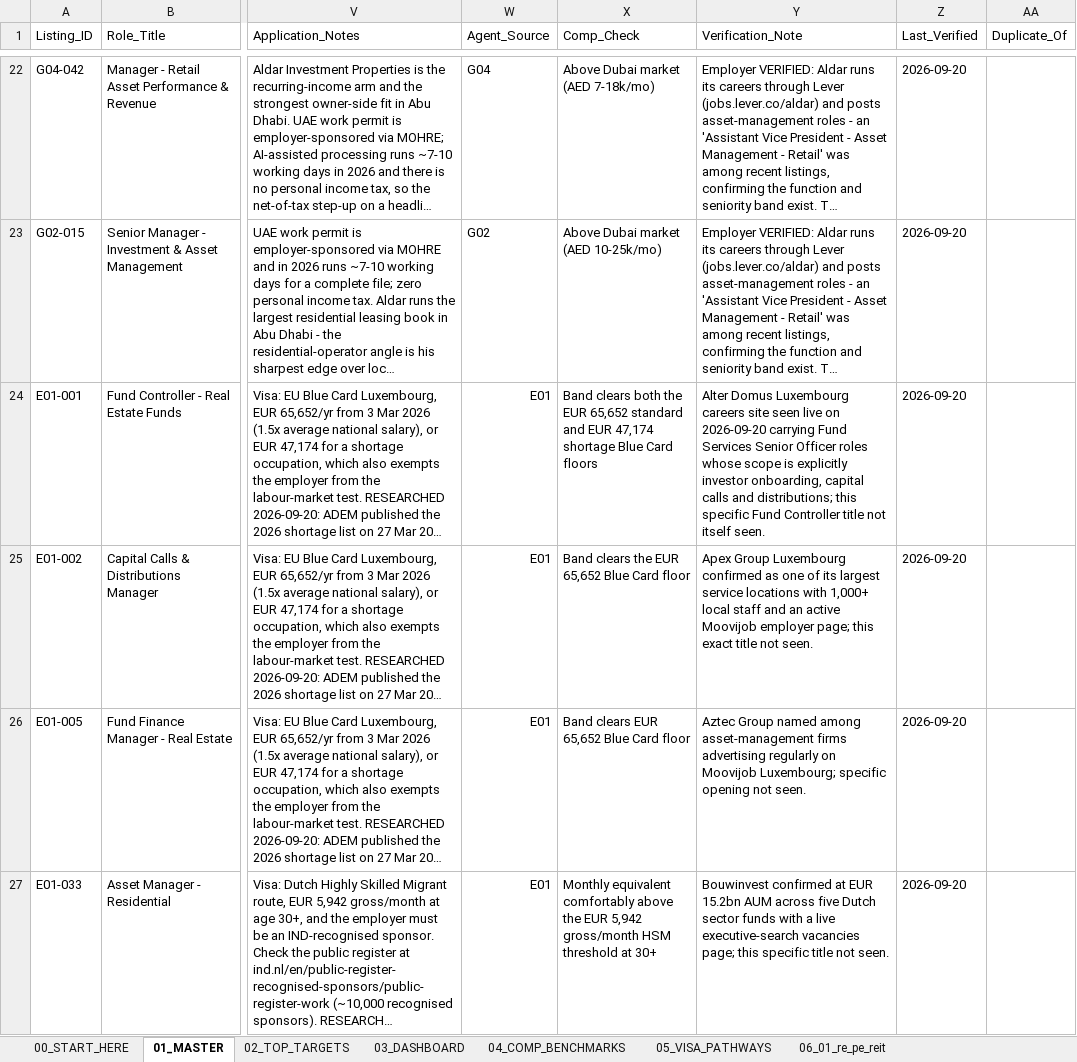
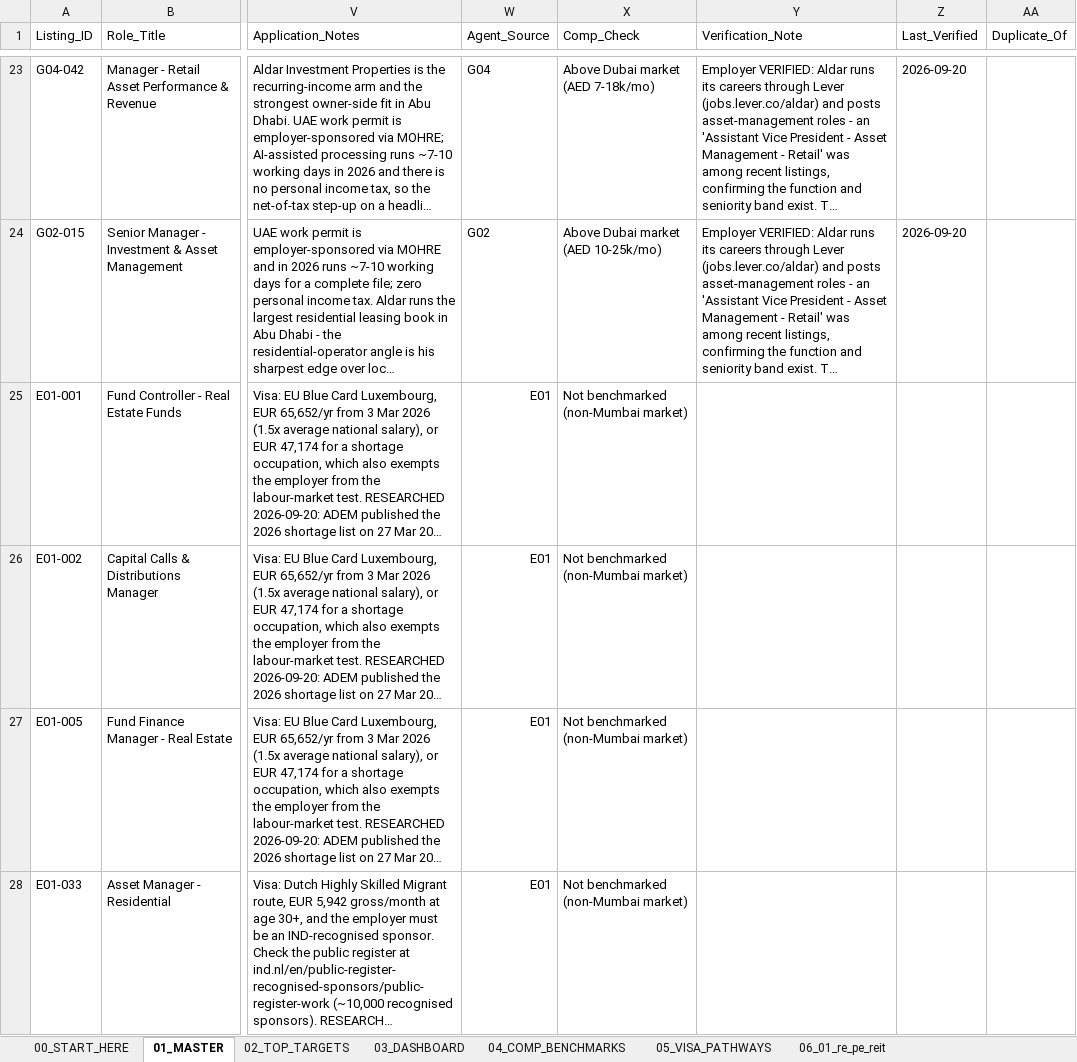
Before and after one commit to Darshan-AI-dev/Job_search, an Excel workbook: Mumbai_Finance_Jobs_Master.xlsx, sheet 01_MASTER, drawn as a sheet; only a part is shown, gaps mark what is left out; long unchanged cells end in …; values as stored, in another font and other column widths than the file's, no cell formats; addresses are those after the commit; the diff covers the shown part only; the diff names each change by its address in the sheet, - before the commit and + after, or states it on an @@ line.

```diff
--- a/Mumbai_Finance_Jobs_Master.xlsx (sheet 01_MASTER)
+++ b/Mumbai_Finance_Jobs_Master.xlsx (sheet 01_MASTER)
-X25 (Comp_Check): Band clears both the EUR 65,652 standard and EUR 47,174 shortage Blue Card floors
+X25 (Comp_Check): Not benchmarked (non-Mumbai market)
-Y25 (Verification_Note): Alter Domus Luxembourg careers site seen live on 2026-09-20 carrying Fund Services Senior Officer roles whose scope is explicitly investor onboarding, capital calls and distributions; this specific Fund Controller title not itself seen.
+Y25 (Verification_Note): (empty)
-Z25:Z28 (Last_Verified): 2026-09-20
+Z25:Z28 (Last_Verified): (empty)
-X26 (Comp_Check): Band clears the EUR 65,652 Blue Card floor
+X26 (Comp_Check): Not benchmarked (non-Mumbai market)
-Y26 (Verification_Note): Apex Group Luxembourg confirmed as one of its largest service locations with 1,000+ local staff and an active Moovijob employer page; this exact title not seen.
+Y26 (Verification_Note): (empty)
-X27 (Comp_Check): Band clears EUR 65,652 Blue Card floor
+X27 (Comp_Check): Not benchmarked (non-Mumbai market)
-Y27 (Verification_Note): Aztec Group named among asset-management firms advertising regularly on Moovijob Luxembourg; specific opening not seen.
+Y27 (Verification_Note): (empty)
-X28 (Comp_Check): Monthly equivalent comfortably above the EUR 5,942 gross/month HSM threshold at 30+
+X28 (Comp_Check): Not benchmarked (non-Mumbai market)
-Y28 (Verification_Note): Bouwinvest confirmed at EUR 15.2bn AUM across five Dutch sector funds with a live executive-search vacancies page; this specific title not seen.
+Y28 (Verification_Note): (empty)
```
Also changed, not shown: 3 added rows, 2 removed rows and 185 edited cells elsewhere in this sheet, sheet 02_TOP_TARGETS, sheet 23_22_europe_fund_centres, sheet 20_15_qatar_wider_gcc, sheet 03_DASHBOARD, sheet 00_START_HERE, cell formats, 2 other files.
